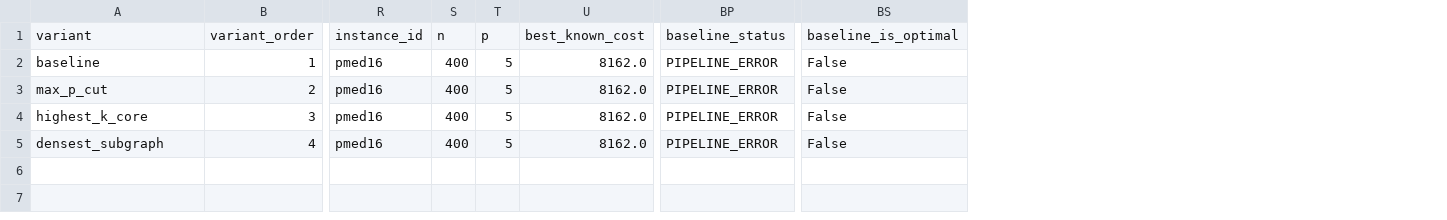
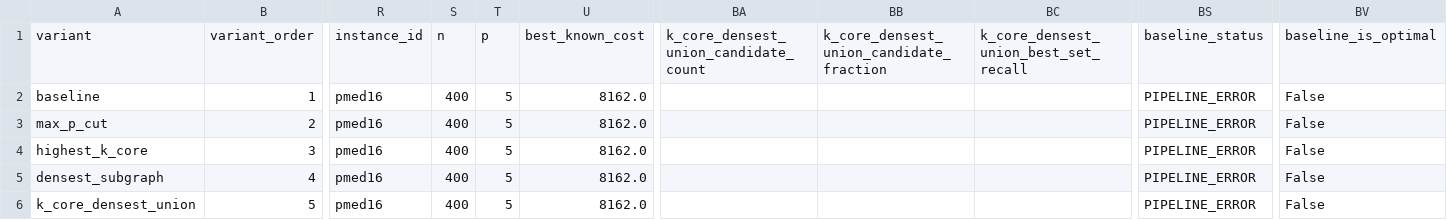
Before and after one commit to filipemedeiross/xopt, a CSV file: notebooks/experiments_sbpo/artifacts/facility_removal_reoptimization_failures.csv, drawn as a sheet; only a part is shown, gaps mark what is left out; rows hold the shown columns only; the diff names each change by its address in the sheet, - before the commit and + after, or states it on an @@ line.

```diff
--- a/notebooks/experiments_sbpo/artifacts/facility_removal_reoptimization_failures.csv
+++ b/notebooks/experiments_sbpo/artifacts/facility_removal_reoptimization_failures.csv
+column BA, row 1: k_core_densest_union_candidate_count
+column BB, row 1: k_core_densest_union_candidate_fraction
+column BC, row 1: k_core_densest_union_best_set_recall
+row 6: k_core_densest_union | 5 | pmed16 | 400 | 5 | 8162.0 |  |  |  | PIPELINE_ERROR | False
```
Also changed, not shown: notebooks/experiments_sbpo/artifacts/facility_removal_reoptimization_structures.csv, notebooks/experiments_sbpo/artifacts/facility_removal_reoptimization_summary.csv, 2 other files.
